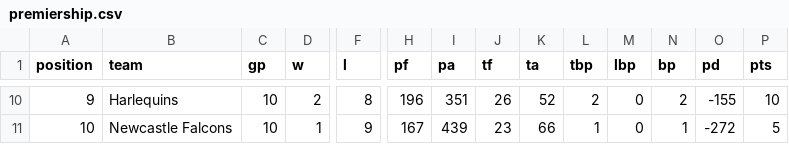
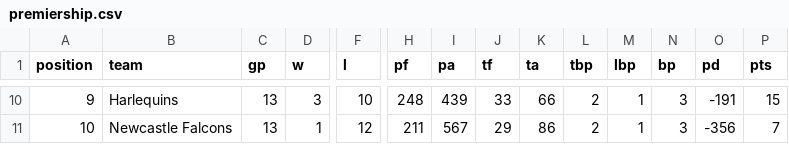
Before and after one commit to vickyfriss/Football-analytics, a CSV file: Datasets/Rugby Premiership/premiership.csv, drawn as a sheet; only a part is shown, gaps mark what is left out; the diff covers the shown part only; the diff names each change by its address in the sheet, - before the commit and + after, or states it on an @@ line.

```diff
--- a/Datasets/Rugby Premiership/premiership.csv
+++ b/Datasets/Rugby Premiership/premiership.csv
-C10:C11 (gp): 10
+C10:C11 (gp): 13
-D10 (w): 2
+D10 (w): 3
-F10 (l): 8
+F10 (l): 10
-H10 (pf): 196
+H10 (pf): 248
-I10 (pa): 351
+I10 (pa): 439
-J10 (tf): 26
+J10 (tf): 33
-K10 (ta): 52
+K10 (ta): 66
-M10:M11 (lbp): 0
+M10:M11 (lbp): 1
-N10 (bp): 2
+N10 (bp): 3
-O10 (pd): -155
+O10 (pd): -191
-P10 (pts): 10
+P10 (pts): 15
-F11 (l): 9
+F11 (l): 12
-H11 (pf): 167
+H11 (pf): 211
-I11 (pa): 439
+I11 (pa): 567
-J11 (tf): 23
+J11 (tf): 29
-K11 (ta): 66
+K11 (ta): 86
-L11 (tbp): 1
+L11 (tbp): 2
-N11 (bp): 1
+N11 (bp): 3
-O11 (pd): -272
+O11 (pd): -356
-P11 (pts): 5
+P11 (pts): 7
```
Also changed, not shown: 94 edited cells elsewhere in this file, Datasets/Rugby Premiership/df_future.csv, 1 other file.
